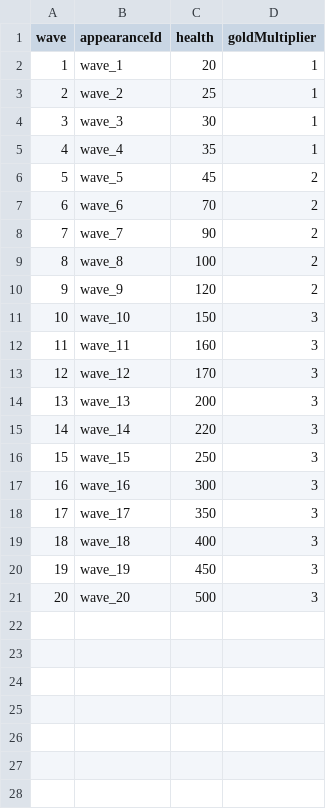
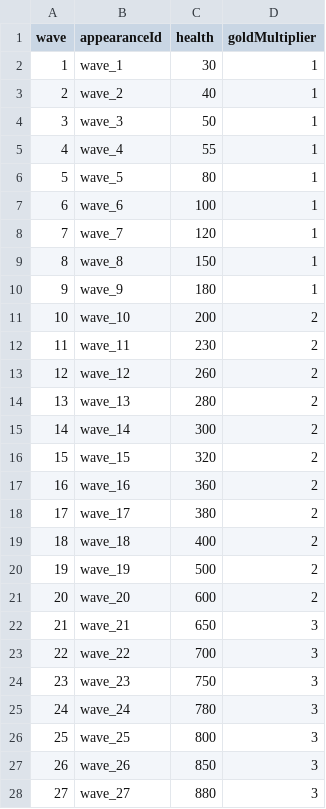
Before and after one commit to kms060616/Network_2026_2_2B, a CSV file: Assets/Data/Slime/Source/Waves.csv, drawn as a sheet; only a part is shown; the diff covers the shown part only.

```diff
--- a/Assets/Data/Slime/Source/Waves.csv
+++ b/Assets/Data/Slime/Source/Waves.csv
@@ -1,21 +1,28 @@
 wave,appearanceId,health,goldMultiplier
-1,wave_1,20,1
-2,wave_2,25,1
-3,wave_3,30,1
-4,wave_4,35,1
-5,wave_5,45,2
-6,wave_6,70,2
-7,wave_7,90,2
-8,wave_8,100,2
-9,wave_9,120,2
-10,wave_10,150,3
-11,wave_11,160,3
-12,wave_12,170,3
-13,wave_13,200,3
-14,wave_14,220,3
-15,wave_15,250,3
-16,wave_16,300,3
-17,wave_17,350,3
-18,wave_18,400,3
-19,wave_19,450,3
-20,wave_20,500,3
+1,wave_1,30,1
+2,wave_2,40,1
+3,wave_3,50,1
+4,wave_4,55,1
+5,wave_5,80,1
+6,wave_6,100,1
+7,wave_7,120,1
+8,wave_8,150,1
+9,wave_9,180,1
+10,wave_10,200,2
+11,wave_11,230,2
+12,wave_12,260,2
+13,wave_13,280,2
+14,wave_14,300,2
+15,wave_15,320,2
+16,wave_16,360,2
+17,wave_17,380,2
+18,wave_18,400,2
+19,wave_19,500,2
+20,wave_20,600,2
+21,wave_21,650,3
+22,wave_22,700,3
+23,wave_23,750,3
+24,wave_24,780,3
+25,wave_25,800,3
+26,wave_26,850,3
+27,wave_27,880,3
```
Also changed, not shown: 3 added rows elsewhere in this file, 23 other files.
